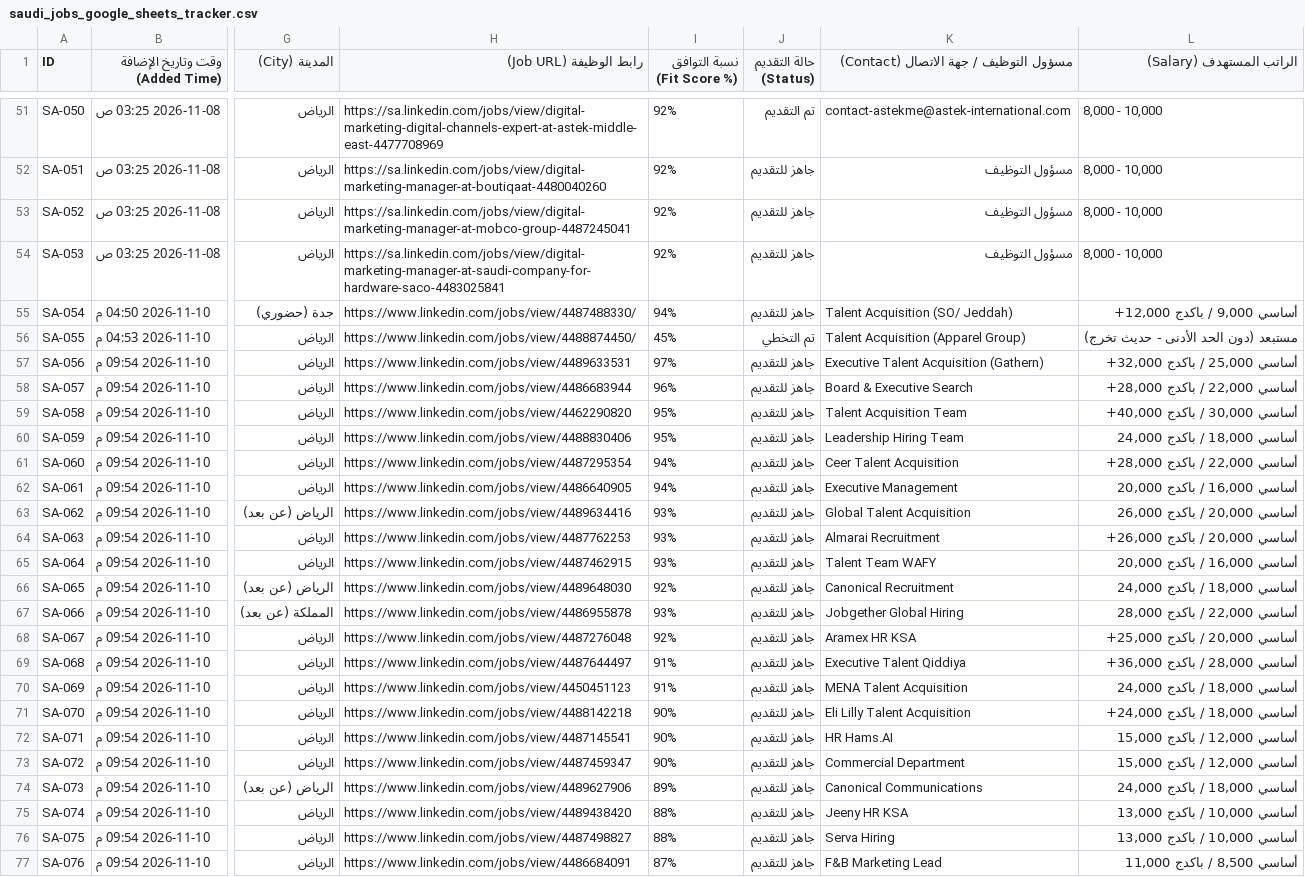
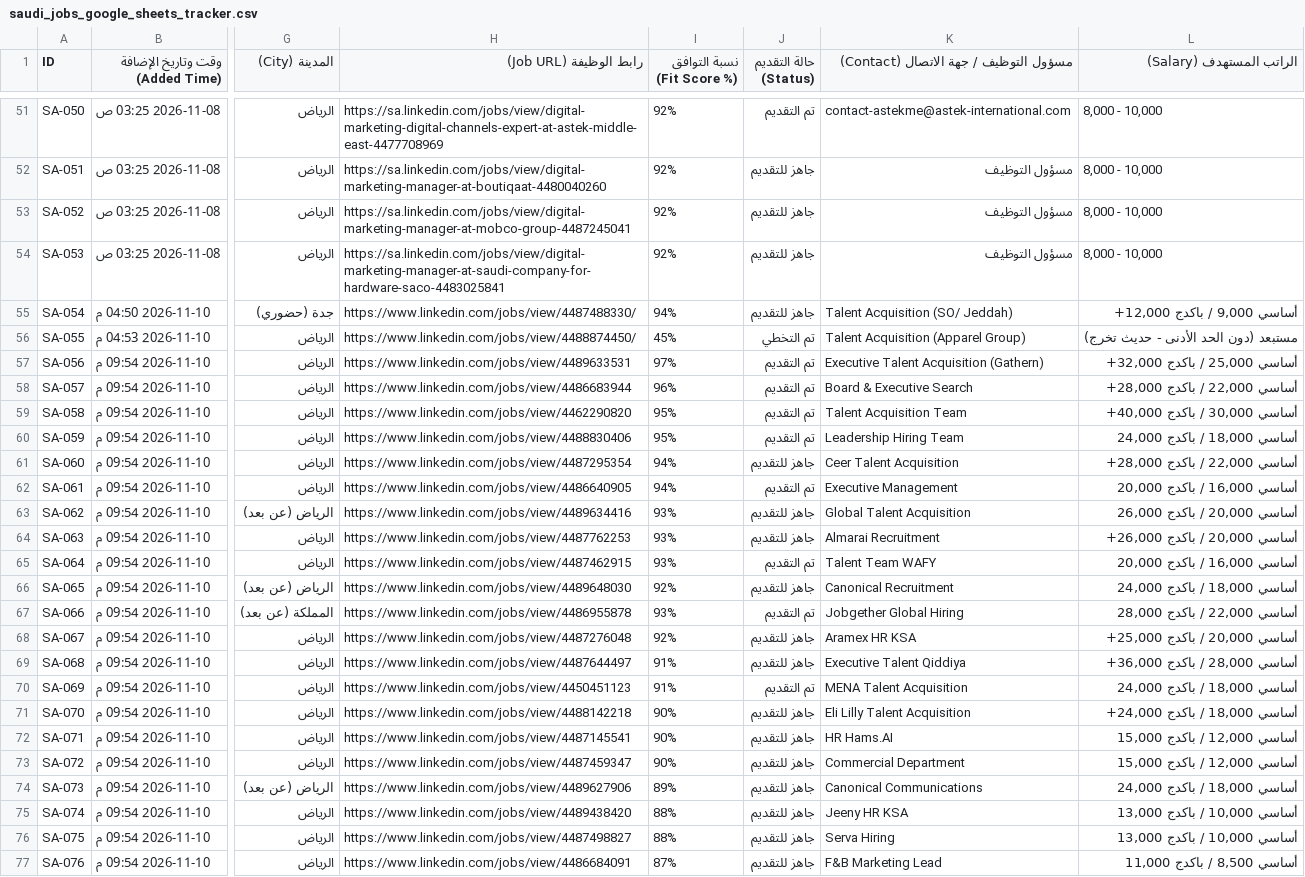
Before and after one commit to hsn96srhan/ai-job-search, a CSV file: saudi_jobs_google_sheets_tracker.csv, drawn as a sheet; only a part is shown, gaps mark what is left out; the diff names each change by its address in the sheet, - before the commit and + after, or states it on an @@ line.

Commit message:
feat: Autonomous application submitted for Gathern, Axelerated, Jobgether, Futu Holdings and synced tracker

```diff
--- a/saudi_jobs_google_sheets_tracker.csv
+++ b/saudi_jobs_google_sheets_tracker.csv
-J57:J60 (حالة التقديم (Status)): جاهز للتقديم
+J57:J60 (حالة التقديم (Status)): تم التقديم
-J62 (حالة التقديم (Status)): جاهز للتقديم
+J62 (حالة التقديم (Status)): تم التقديم
-J65 (حالة التقديم (Status)): جاهز للتقديم
+J65 (حالة التقديم (Status)): تم التقديم
-J67 (حالة التقديم (Status)): جاهز للتقديم
+J67 (حالة التقديم (Status)): تم التقديم
-J70 (حالة التقديم (Status)): جاهز للتقديم
+J70 (حالة التقديم (Status)): تم التقديم
```
Also changed, not shown: 3 other files.
